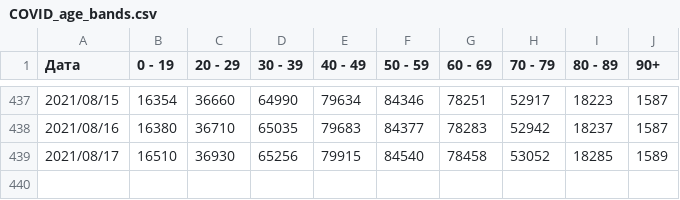
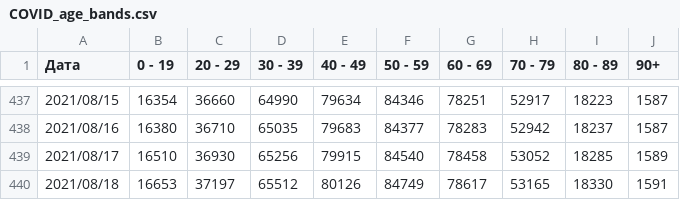
Before and after one commit to svilens/covid-bulgaria, a CSV file: data/COVID_age_bands.csv, drawn as a sheet; only a part is shown, gaps mark what is left out.

```diff
--- a/data/COVID_age_bands.csv
+++ b/data/COVID_age_bands.csv
@@ -439 +439,2 @@
 2021/08/17,16510,36930,65256,79915,84540,78458,53052,18285,1589
+2021/08/18,16653,37197,65512,80126,84749,78617,53165,18330,1591
```
Also changed, not shown: dash_data/ts_data.csv, data/COVID_general.csv, 1 other file.
